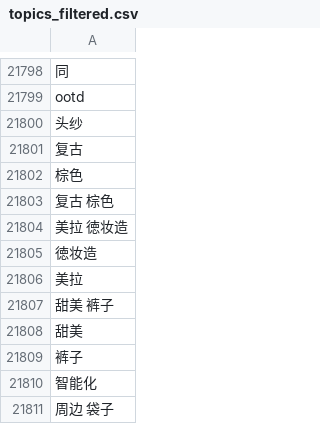
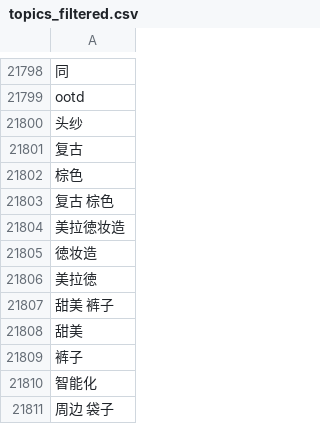
Before and after one commit to diandianyilin/fashion, a CSV file: topics_filtered.csv, drawn as a sheet; only a part is shown, gaps mark what is left out.

Commit message:
“update”

```diff
--- a/topics_filtered.csv
+++ b/topics_filtered.csv
@@ -21803,5 +21803,5 @@ ootd
 复古 棕色
-美拉 徳妆造
+美拉徳妆造
 徳妆造
-美拉
+美拉徳
 甜美 裤子
```
